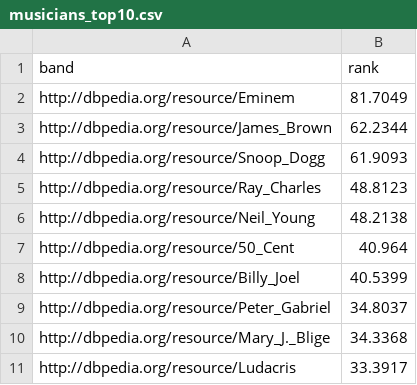
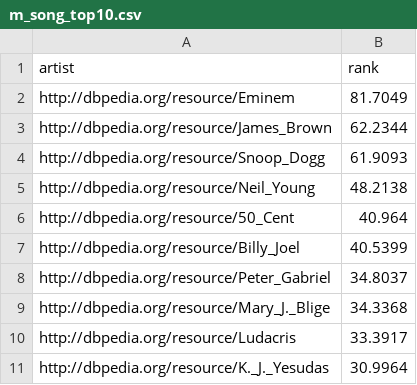
Before and after one commit to dringler/swt_quiz, a CSV file: app/src/main/assets/top10/m_song_top10.csv (was app/src/main/assets/top10/musicians_top10.csv), drawn as a sheet.

```diff
--- a/app/src/main/assets/top10/musicians_top10.csv
+++ b/app/src/main/assets/top10/m_song_top10.csv
@@ -1,2 +1,2 @@
-"band","rank"
+"artist","rank"
 "http://dbpedia.org/resource/Eminem",81.7049
@@ -4,3 +4,2 @@
 "http://dbpedia.org/resource/Snoop_Dogg",61.9093
-"http://dbpedia.org/resource/Ray_Charles",48.8123
 "http://dbpedia.org/resource/Neil_Young",48.2138
@@ -11 +10,2 @@
 "http://dbpedia.org/resource/Ludacris",33.3917
+"http://dbpedia.org/resource/K._J._Yesudas",30.9964
```
Also changed, not shown: app/src/main/assets/top10/ia_m_top10.csv, app/src/main/assets/top10/m_top10.csv, 24 other files.
